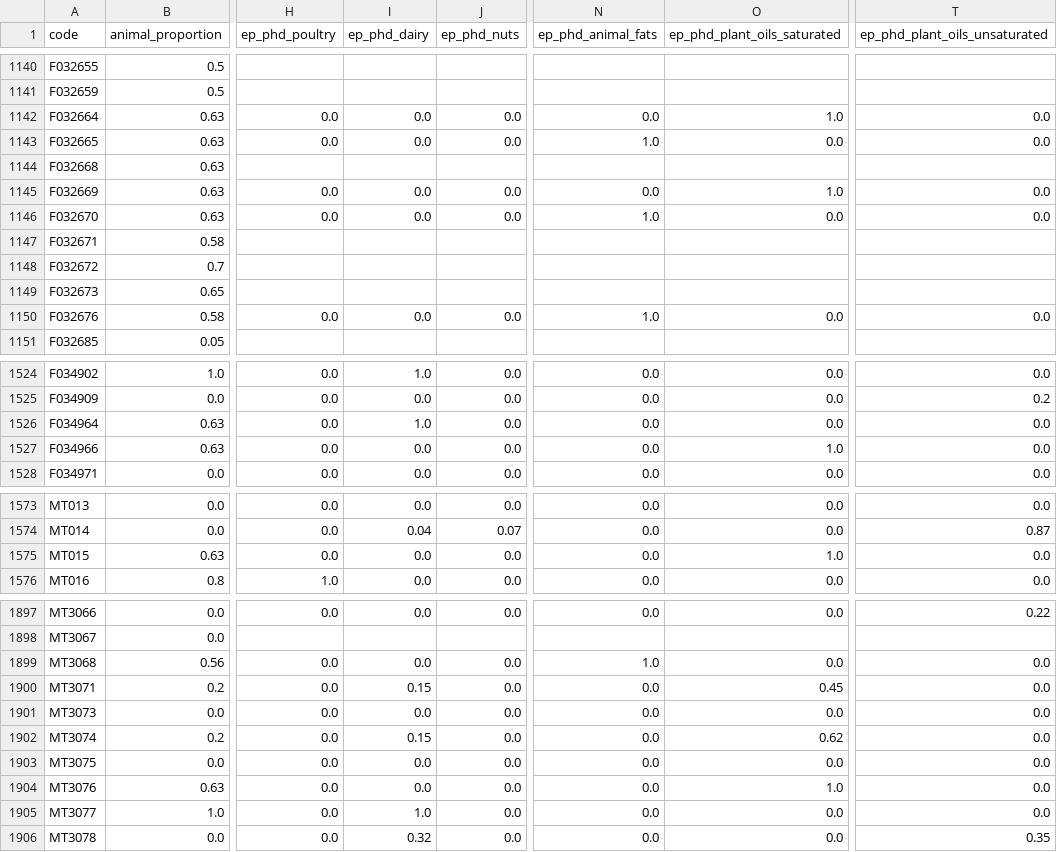
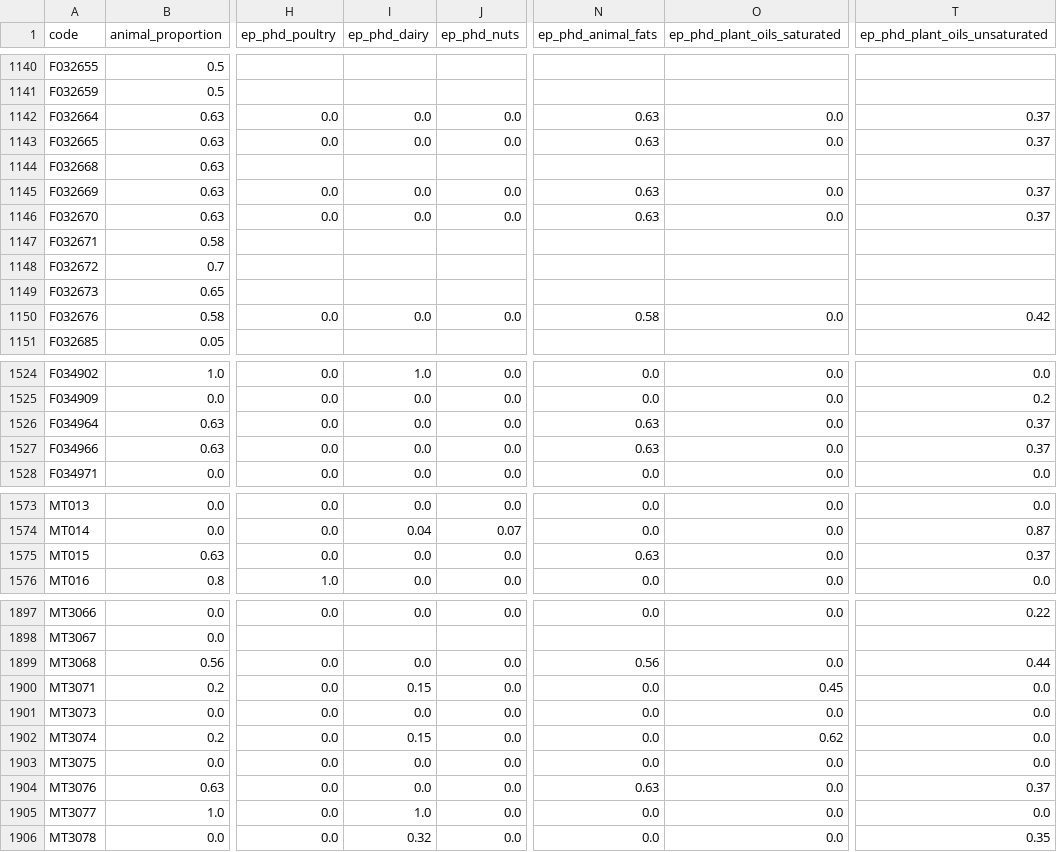
Before and after one commit to elinakettunen/foodmetrics, a CSV file: food_properties.csv, drawn as a sheet; only a part is shown, gaps mark what is left out; the diff covers the shown part only; the diff names each change by its address in the sheet, - before the commit and + after, or states it on an @@ line.

Commit message:
ep_phd: standardize butter/margarine spread blends to animal_fats/plant_oils_unsaturated split per asep

```diff
--- a/food_properties.csv
+++ b/food_properties.csv
-N1142 (ep_phd_animal_fats): 0.0
+N1142 (ep_phd_animal_fats): 0.63
-O1142 (ep_phd_plant_oils_saturated): 1.0
+O1142 (ep_phd_plant_oils_saturated): 0.0
-T1142:T1143 (ep_phd_plant_oils_unsaturated): 0.0
+T1142:T1143 (ep_phd_plant_oils_unsaturated): 0.37
-N1143 (ep_phd_animal_fats): 1.0
+N1143 (ep_phd_animal_fats): 0.63
-N1145 (ep_phd_animal_fats): 0.0
+N1145 (ep_phd_animal_fats): 0.63
-O1145 (ep_phd_plant_oils_saturated): 1.0
+O1145 (ep_phd_plant_oils_saturated): 0.0
-T1145:T1146 (ep_phd_plant_oils_unsaturated): 0.0
+T1145:T1146 (ep_phd_plant_oils_unsaturated): 0.37
-N1146 (ep_phd_animal_fats): 1.0
+N1146 (ep_phd_animal_fats): 0.63
-N1150 (ep_phd_animal_fats): 1.0
+N1150 (ep_phd_animal_fats): 0.58
-T1150 (ep_phd_plant_oils_unsaturated): 0.0
+T1150 (ep_phd_plant_oils_unsaturated): 0.42
-I1526 (ep_phd_dairy): 1.0
+I1526 (ep_phd_dairy): 0.0
-N1526:N1527 (ep_phd_animal_fats): 0.0
+N1526:N1527 (ep_phd_animal_fats): 0.63
-T1526:T1527 (ep_phd_plant_oils_unsaturated): 0.0
+T1526:T1527 (ep_phd_plant_oils_unsaturated): 0.37
-O1527 (ep_phd_plant_oils_saturated): 1.0
+O1527 (ep_phd_plant_oils_saturated): 0.0
-N1575 (ep_phd_animal_fats): 0.0
+N1575 (ep_phd_animal_fats): 0.63
-O1575 (ep_phd_plant_oils_saturated): 1.0
+O1575 (ep_phd_plant_oils_saturated): 0.0
-T1575 (ep_phd_plant_oils_unsaturated): 0.0
+T1575 (ep_phd_plant_oils_unsaturated): 0.37
-N1899 (ep_phd_animal_fats): 1.0
+N1899 (ep_phd_animal_fats): 0.56
-T1899 (ep_phd_plant_oils_unsaturated): 0.0
+T1899 (ep_phd_plant_oils_unsaturated): 0.44
-N1904 (ep_phd_animal_fats): 0.0
+N1904 (ep_phd_animal_fats): 0.63
-O1904 (ep_phd_plant_oils_saturated): 1.0
+O1904 (ep_phd_plant_oils_saturated): 0.0
-T1904 (ep_phd_plant_oils_unsaturated): 0.0
+T1904 (ep_phd_plant_oils_unsaturated): 0.37
```
Also changed, not shown: 8 edited cells elsewhere in this file.
